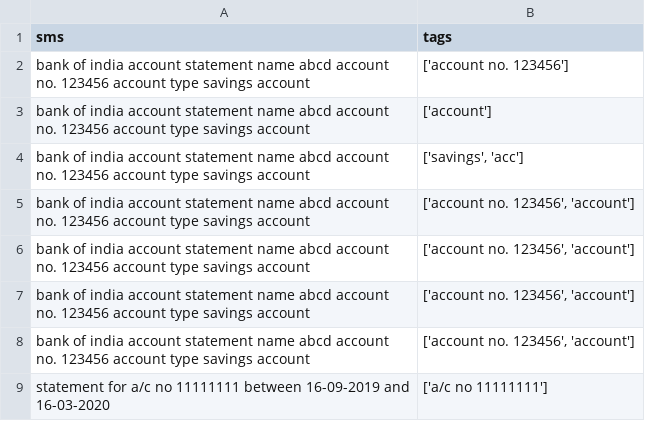
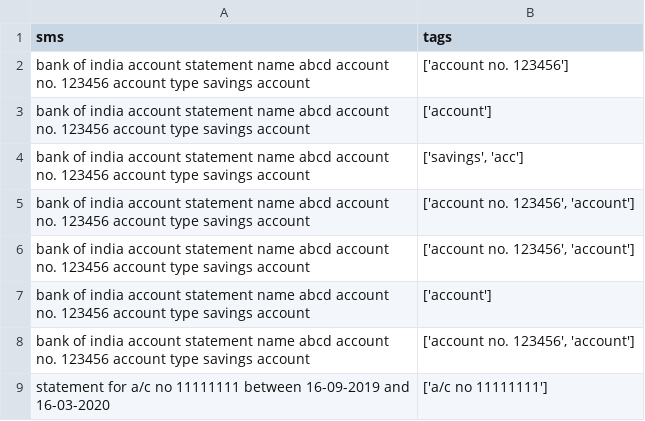
Before and after one commit to joeljosephjin/auto-regex, a CSV file: data/truth_uploaded.csv, drawn as a sheet.

```diff
--- a/data/truth_uploaded.csv
+++ b/data/truth_uploaded.csv
@@ -6,3 +6,3 @@ bank of india  account statement name abcd account no. 123456 account type savin
 bank of india  account statement name abcd account no. 123456 account type savings account,"['account no. 123456', 'account']"
-bank of india  account statement name abcd account no. 123456 account type savings account,"['account no. 123456', 'account']"
+bank of india  account statement name abcd account no. 123456 account type savings account,['account']
 bank of india  account statement name abcd account no. 123456 account type savings account,"['account no. 123456', 'account']"
```
Also changed, not shown: 1 other file.
